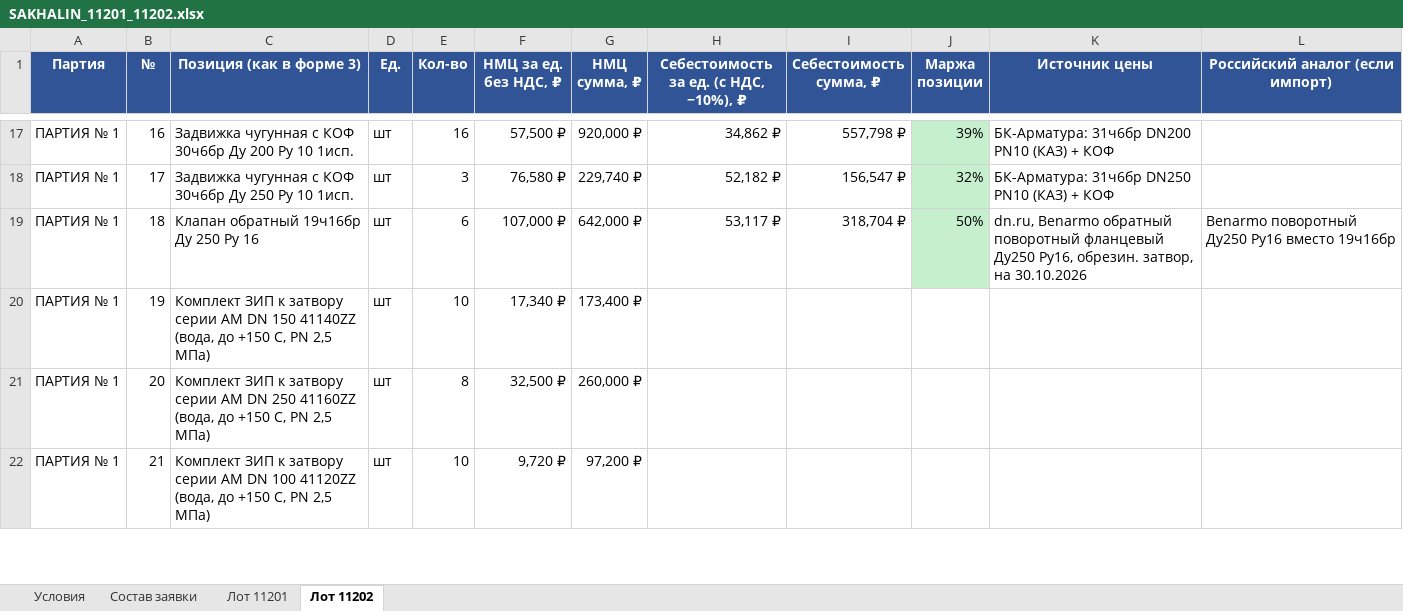
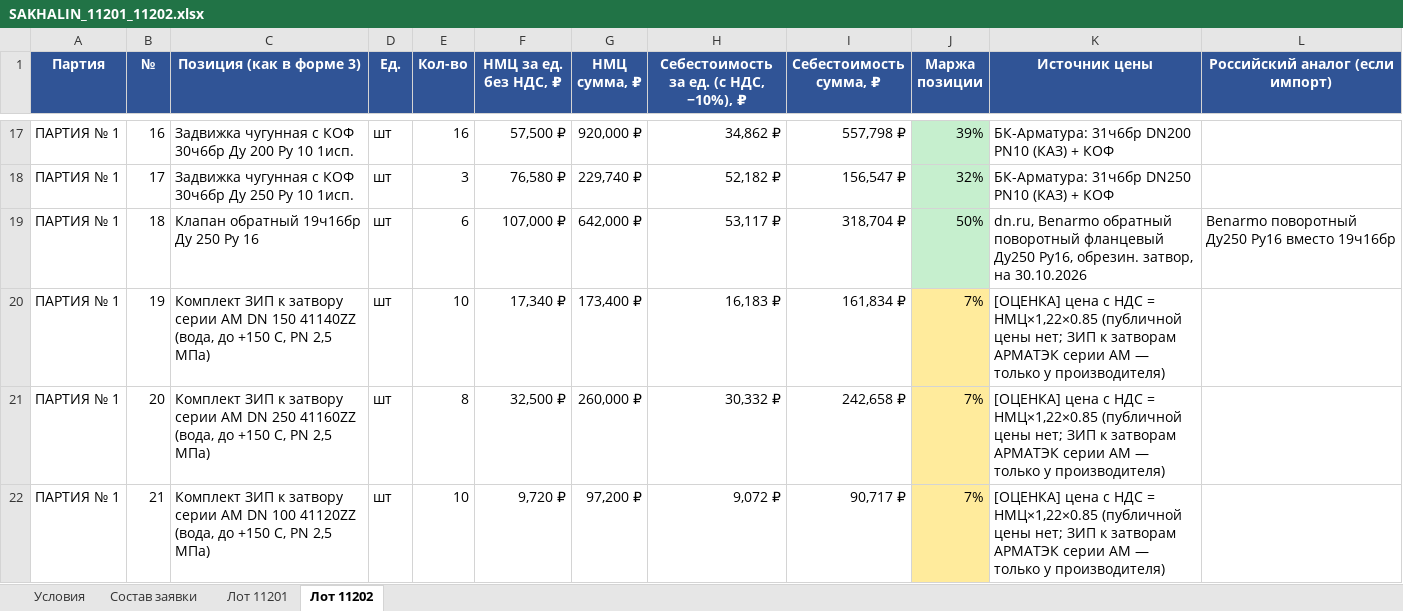
Before and after one commit to arorlov93/Tender-RUS-, an Excel workbook: SAKHALIN_11201_11202.xlsx, sheet Лот 11202, drawn as a sheet; only a part is shown, gaps mark what is left out; values as stored, in another font and other column widths than the file's, no borders; the diff covers the shown part only; the diff names each change by its address in the sheet, - before the commit and + after, or states it on an @@ line.

```diff
--- a/SAKHALIN_11201_11202.xlsx (sheet Лот 11202)
+++ b/SAKHALIN_11201_11202.xlsx (sheet Лот 11202)
-H20: (empty)
+H20: 16,183 ₽
-I20 (Себестоимость сумма, ₽): (empty)
+I20 (Себестоимость сумма, ₽): 161,834 ₽
-J20:J22 (Маржа позиции): (empty)
+J20:J22 (Маржа позиции): 7%
-J20:J22 fill: none
+J20:J22 fill: #FFEB9C
-K20:K22 (Источник цены): (empty)
+K20:K22 (Источник цены): [ОЦЕНКА] цена с НДС = НМЦ×1,22×0.85 (публичной цены нет; ЗИП к затворам АРМАТЭК серии АМ — только у производителя)
-H21: (empty)
+H21: 30,332 ₽
-I21 (Себестоимость сумма, ₽): (empty)
+I21 (Себестоимость сумма, ₽): 242,658 ₽
-H22: (empty)
+H22: 9,072 ₽
-I22 (Себестоимость сумма, ₽): (empty)
+I22 (Себестоимость сумма, ₽): 90,717 ₽
```
Also changed, not shown: 87 edited cells and cell formats elsewhere in this sheet, sheet Лот 11201, 1 other file.
